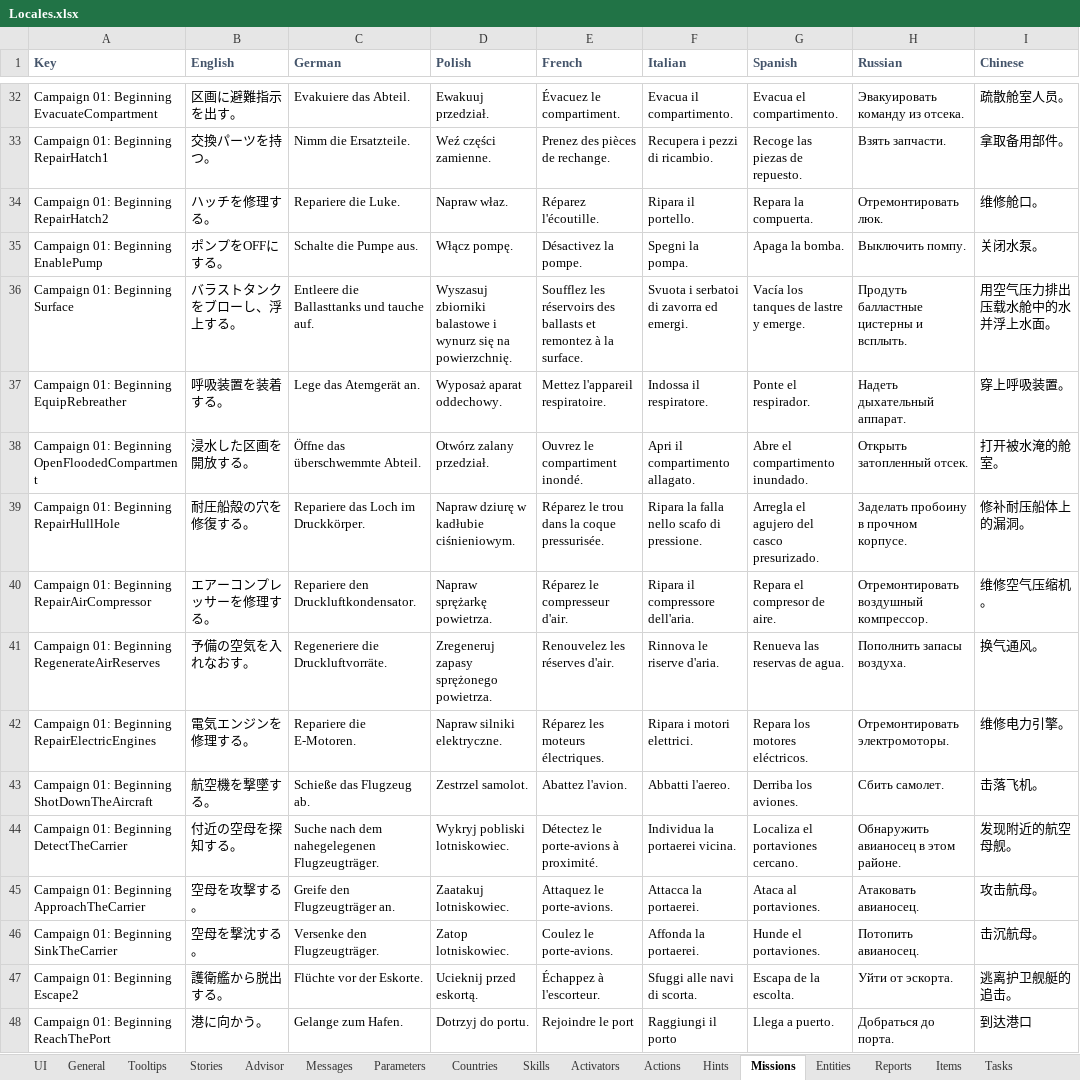
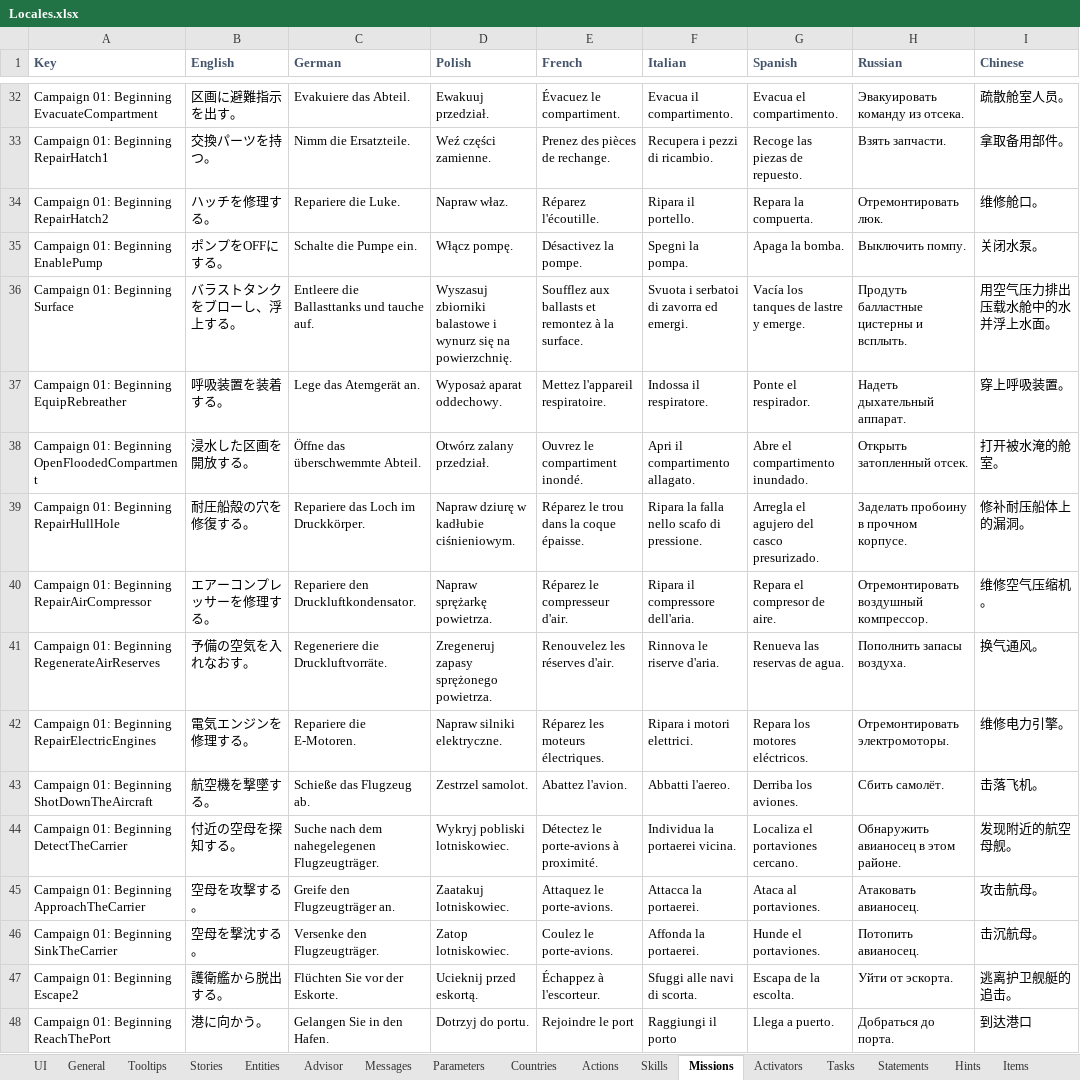
Before and after one commit to surumeika1987/UBOAT_JAPANESE_LAUNGAGE, an Excel workbook: Assets/Mods/japaneselanguagemod/Data Sheets/Locales.xlsx, sheet Missions, drawn as a sheet; only a part is shown, gaps mark what is left out; values as stored, in another font and other column widths than the file's, no borders; the diff covers the shown part only; the diff names each change by its address in the sheet, - before the commit and + after, or states it on an @@ line.

```diff
--- a/Assets/Mods/japaneselanguagemod/Data Sheets/Locales.xlsx (sheet Missions)
+++ b/Assets/Mods/japaneselanguagemod/Data Sheets/Locales.xlsx (sheet Missions)
@@ sheet tab order changed: UI | General | Tooltips | Stories | Entities | Advisor | Messages | Parameters | Countries | Actions | Skills | Missions | Activators | Tasks | Statements | Hints | Items @@
-C35 (German): Schalte die Pumpe aus.
+C35 (German): Schalte die Pumpe ein.
-E36 (French): Soufflez les réservoirs des ballasts et…
+E36 (French): Soufflez aux ballasts et…
-E39 (French): Réparez le trou dans la coque pressurisée.
+E39 (French): Réparez le trou dans la coque épaisse.
-H43 (Russian): Сбить самолет.
+H43 (Russian): Сбить самолёт.
-C47 (German): Flüchte vor der Eskorte.
+C47 (German): Flüchten Sie vor der Eskorte.
-C48 (German): Gelange zum Hafen.
+C48 (German): Gelangen Sie in den Hafen.
```
Also changed, not shown: 3 added rows, 128 edited cells and cell formats elsewhere in this sheet, sheet UI, sheet Activators, sheet General, sheet Entities, sheet Tooltips, sheet Items, 11 more sheets, 5 other files.
